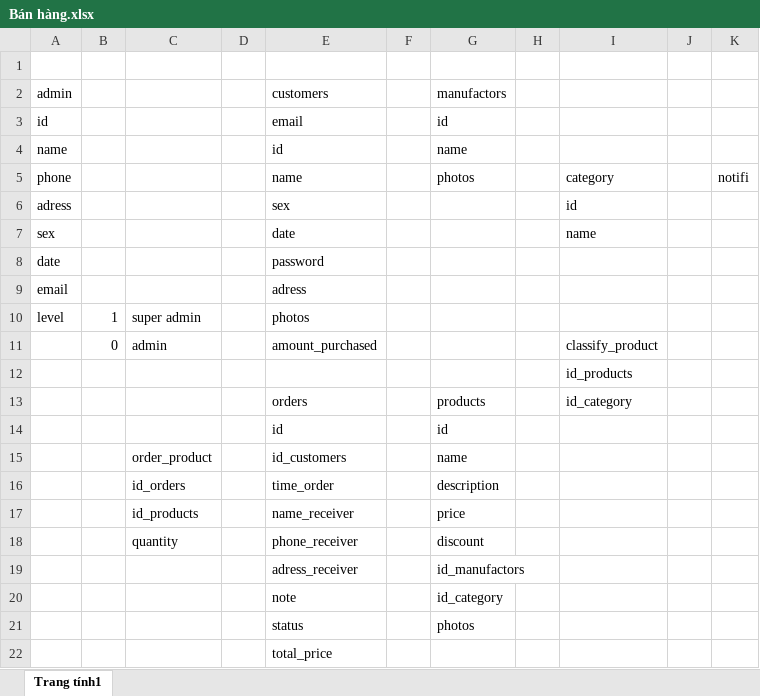
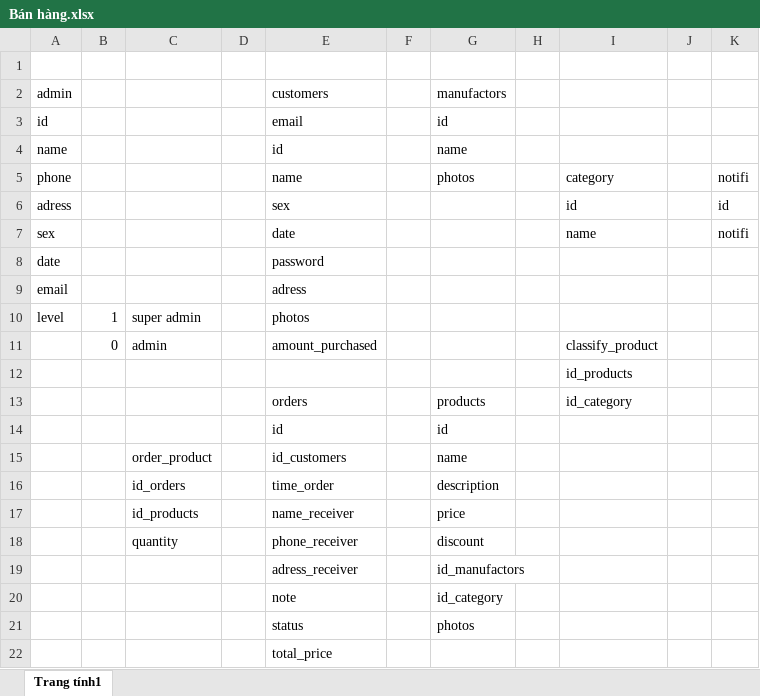
Before and after one commit to ntd1683/project, an Excel workbook: document/Bán hàng.xlsx, sheet Trang tính1, drawn as a sheet; values as stored, in another font and other column widths than the file's, no borders; charts and pictures not drawn; the diff names each change by its address in the sheet, - before the commit and + after, or states it on an @@ line.

Commit message:
update

```diff
--- a/document/Bán hàng.xlsx (sheet Trang tính1)
+++ b/document/Bán hàng.xlsx (sheet Trang tính1)
-K6: (empty)
+K6: id
-K7: (empty)
+K7: notifi
```
Also changed, not shown: charts or pictures.
